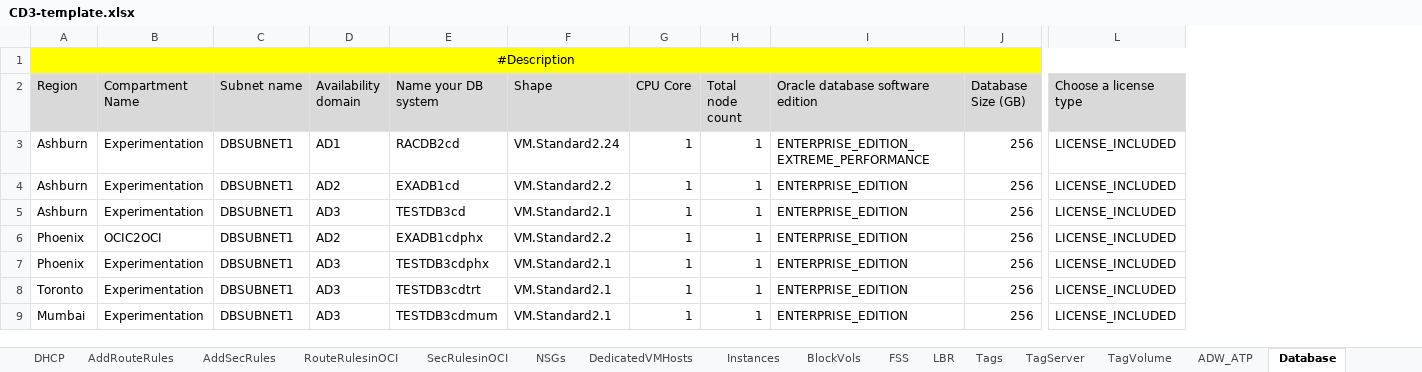
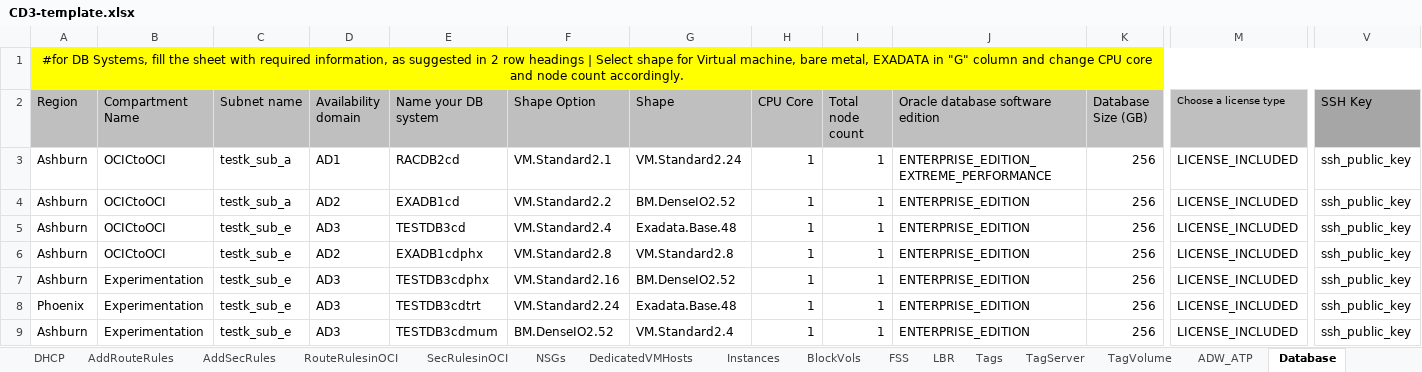
Before and after one commit to oracle-devrel/cd3-automation-toolkit, an Excel workbook: oci_tenancy/SetUpOCI_Via_TF/example/CD3-template.xlsx, sheet Database, drawn as a sheet; only a part is shown, gaps mark what is left out; values as stored, in another font and other column widths than the file's, no borders; addresses are those after the commit; the diff covers the shown part only; the diff names each change by its address in the sheet, - before the commit and + after, or states it on an @@ line.

```diff
--- a/oci_tenancy/SetUpOCI_Via_TF/example/CD3-template.xlsx (sheet Database)
+++ b/oci_tenancy/SetUpOCI_Via_TF/example/CD3-template.xlsx (sheet Database)
+column F (Shape Option), rows 3-9: VM.Standard2.1 | VM.Standard2.2 | VM.Standard2.4 | VM.Standard2.8 | VM.Standard2.16 | VM.Standard2.24 | BM.DenseIO2.52
+column V (SSH Key), rows 3-9: all ssh_public_key
-A1 (Region): #Description
+A1 (Region): #for DB Systems, fill the sheet with required information, as suggested in 2 row headings | Select shape for Virtual machine, bare metal, EXADATA in "G" column and change CPU core and node count accordingly.
-A2:E2 fill: #D9D9D9
+A2:E2 fill: #BFBFBF
-G2:M2 fill: #D9D9D9
+G2:M2 fill: #BFBFBF
@@ M2 text size: smaller @@
-B3:B5 (Compartment Name): Experimentation
+B3:B5 (Compartment Name): OCICtoOCI
-C3:C4 (Subnet name): DBSUBNET1
+C3:C4 (Subnet name): testk_sub_a
-G4 (Shape): VM.Standard2.2
+G4 (Shape): BM.DenseIO2.52
-C5:C9 (Subnet name): DBSUBNET1
+C5:C9 (Subnet name): testk_sub_e
-G5 (Shape): VM.Standard2.1
+G5 (Shape): Exadata.Base.48
-A6:A7 (Region): Phoenix
+A6:A7 (Region): Ashburn
-B6 (Compartment Name): OCIC2OCI
+B6 (Compartment Name): OCICtoOCI
-G6 (Shape): VM.Standard2.2
+G6 (Shape): VM.Standard2.8
-G7 (Shape): VM.Standard2.1
+G7 (Shape): BM.DenseIO2.52
-A8 (Region): Toronto
+A8 (Region): Phoenix
-G8 (Shape): VM.Standard2.1
+G8 (Shape): Exadata.Base.48
-A9 (Region): Mumbai
+A9 (Region): Ashburn
-G9 (Shape): VM.Standard2.1
+G9 (Shape): VM.Standard2.4
```
Also changed, not shown: cell formats elsewhere in this sheet, sheet ADW_ATP, 4 other files.
